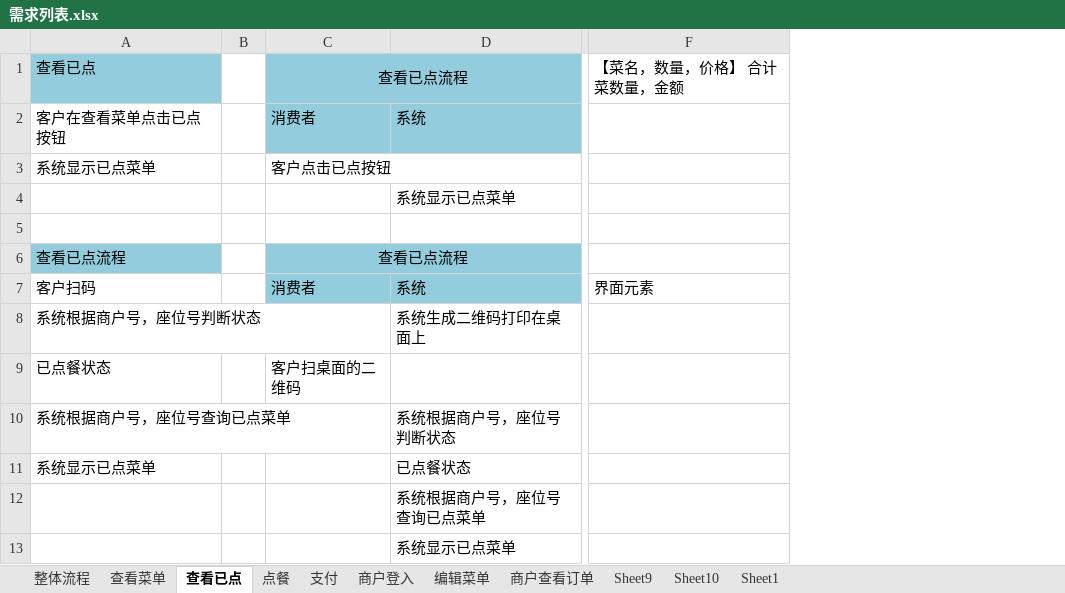
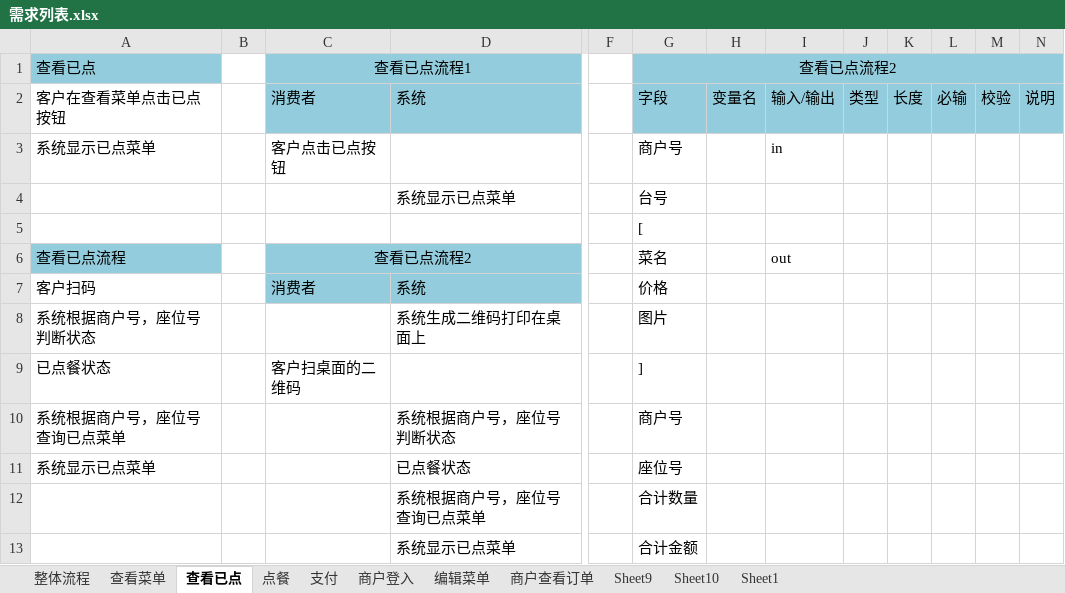
Before and after one commit to 396191970/store-waiter, an Excel workbook: 系统设计/需求分析/需求列表.xlsx, sheet 查看已点, drawn as a sheet; only a part is shown, gaps mark what is left out; values as stored, in another font and other column widths than the file's, no borders; removed rows and columns are numbered as before the commit, all else as after; the diff names each change by its address in the sheet, - before the commit and + after, or states it on an @@ line.

```diff
--- a/系统设计/需求分析/需求列表.xlsx (sheet 查看已点)
+++ b/系统设计/需求分析/需求列表.xlsx (sheet 查看已点)
-column F, rows 1-7: 【菜名，数量，价格】 合计菜数量，金额 |  |  |  |  |  | 界面元素
+column F, empty
+column G, rows 1-13: 查看已点流程2 | 字段 | 商户号 | 台号 | [ | 菜名 | 价格 | 图片 | ] | 商户号 | 座位号 | 合计数量 | 合计金额
+column H, row 2: 变量名
+column I, rows 2-6: 输入/输出 | in |  |  | out
+column J, row 2: 类型
+column K, row 2: 长度
+column L, row 2: 必输
+column M, row 2: 校验
+column N, row 2: 说明
-C1: 查看已点流程
+C1: 查看已点流程1
-C6: 查看已点流程
+C6: 查看已点流程2
```
Also changed, not shown: sheet 查看菜单, sheet 点餐, sheet 商户查看订单, 1 other file.
